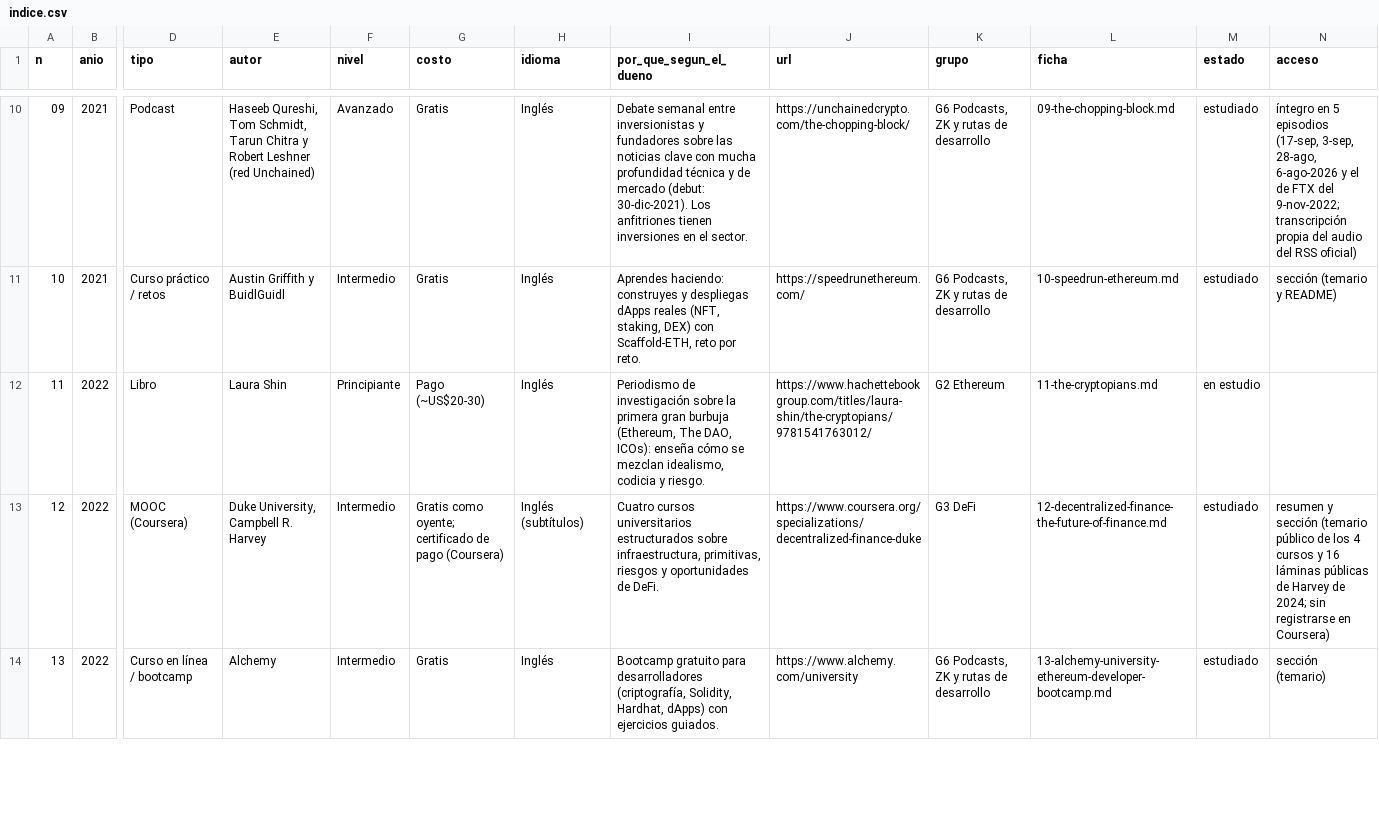
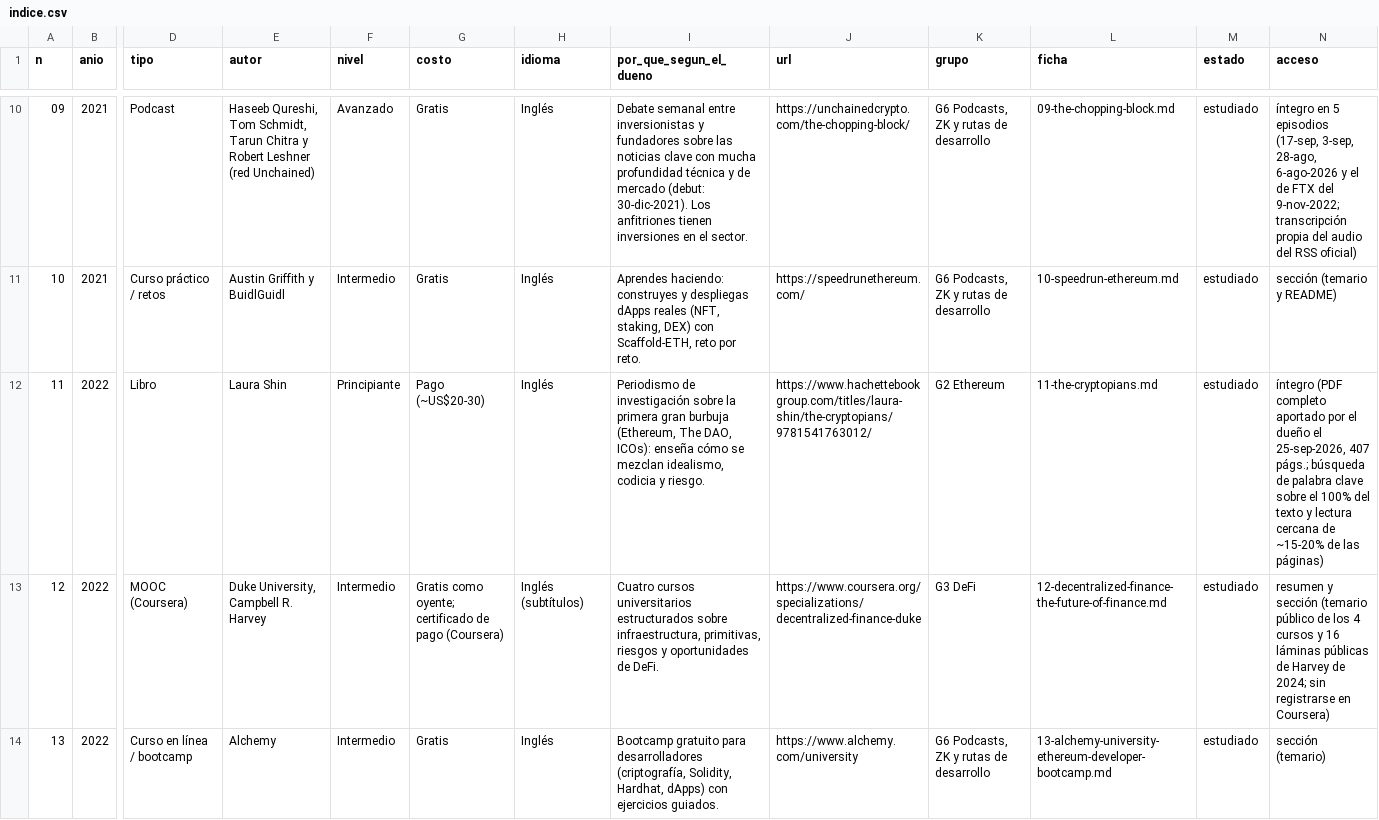
Before and after one commit to izurieta77/New1, a CSV file: conocimiento/cripto/recursos/indice.csv, drawn as a sheet; only a part is shown, gaps mark what is left out; the diff names each change by its address in the sheet, - before the commit and + after, or states it on an @@ line.

```diff
--- a/conocimiento/cripto/recursos/indice.csv
+++ b/conocimiento/cripto/recursos/indice.csv
-M12 (estado): en estudio
+M12 (estado): estudiado
-N12 (acceso): (empty)
+N12 (acceso): íntegro (PDF completo aportado por el dueño el 25-sep-2026, 407 págs.; búsqueda de palabra clave sobre el 100% del texto y lectura cercana de ~15-20% de las páginas)
```
Also changed, not shown: 1 other file.
